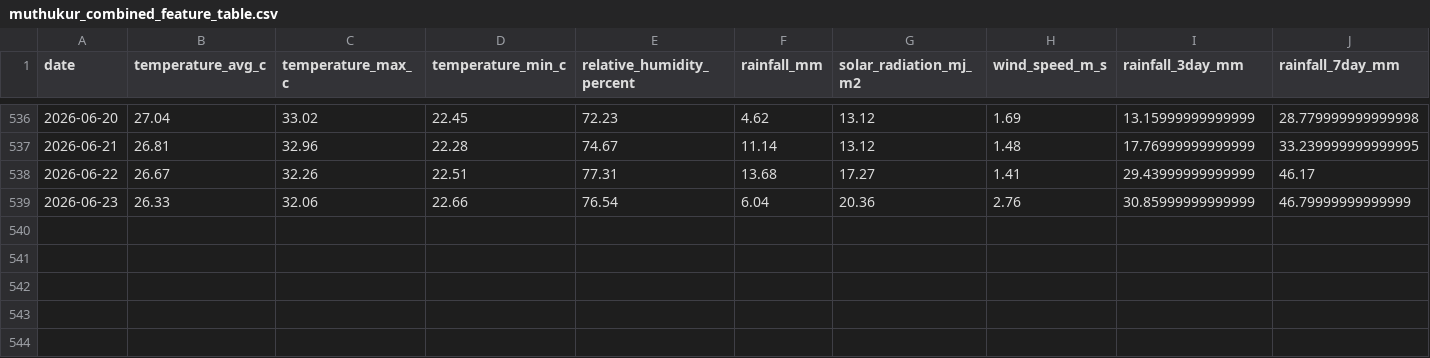
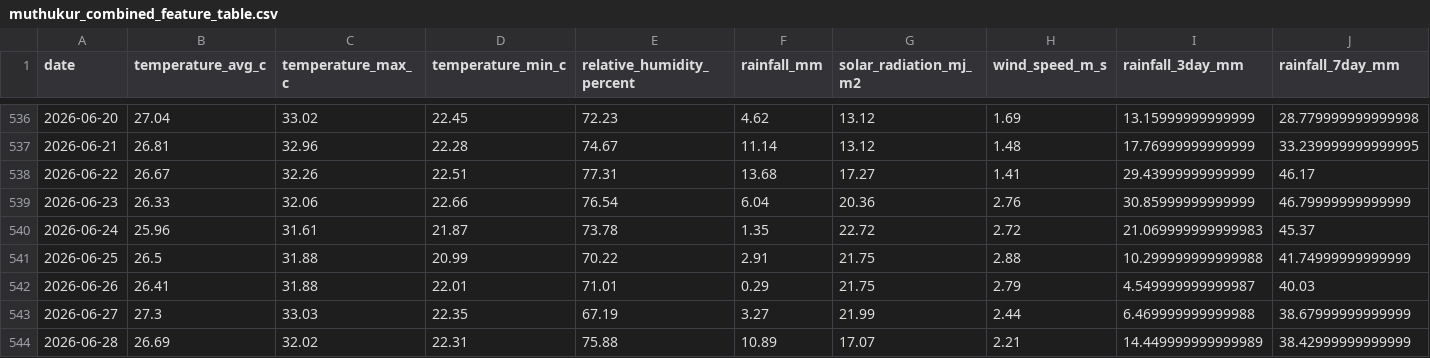
Before and after one commit to vanaprashanth/mango-digital-twin, a CSV file: data/processed/muthukur_combined_feature_table.csv, drawn as a sheet; only a part is shown, gaps mark what is left out; rows hold the shown columns only; the diff names each change by its address in the sheet, - before the commit and + after, or states it on an @@ line.

Commit message:
Data: refresh pipeline outputs

```diff
--- a/data/processed/muthukur_combined_feature_table.csv
+++ b/data/processed/muthukur_combined_feature_table.csv
+row 540: 2026-06-24 | 25.96 | 31.61 | 21.87 | 73.78 | 1.35 | 22.72 | 2.72 | 21.069999999999983 | 45.37
+row 541: 2026-06-25 | 26.5 | 31.88 | 20.99 | 70.22 | 2.91 | 21.75 | 2.88 | 10.299999999999988 | 41.74999999999999
+row 542: 2026-06-26 | 26.41 | 31.88 | 22.01 | 71.01 | 0.29 | 21.75 | 2.79 | 4.549999999999987 | 40.03
+row 543: 2026-06-27 | 27.3 | 33.03 | 22.35 | 67.19 | 3.27 | 21.99 | 2.44 | 6.469999999999988 | 38.67999999999999
+row 544: 2026-06-28 | 26.69 | 32.02 | 22.31 | 75.88 | 10.89 | 17.07 | 2.21 | 14.449999999999989 | 38.42999999999999
```
Also changed, not shown: data/processed/muthukur_fao56_interpolated_kc_water_balance.csv, data/processed/muthukur_fao56_model_comparison.csv, 13 other files.
